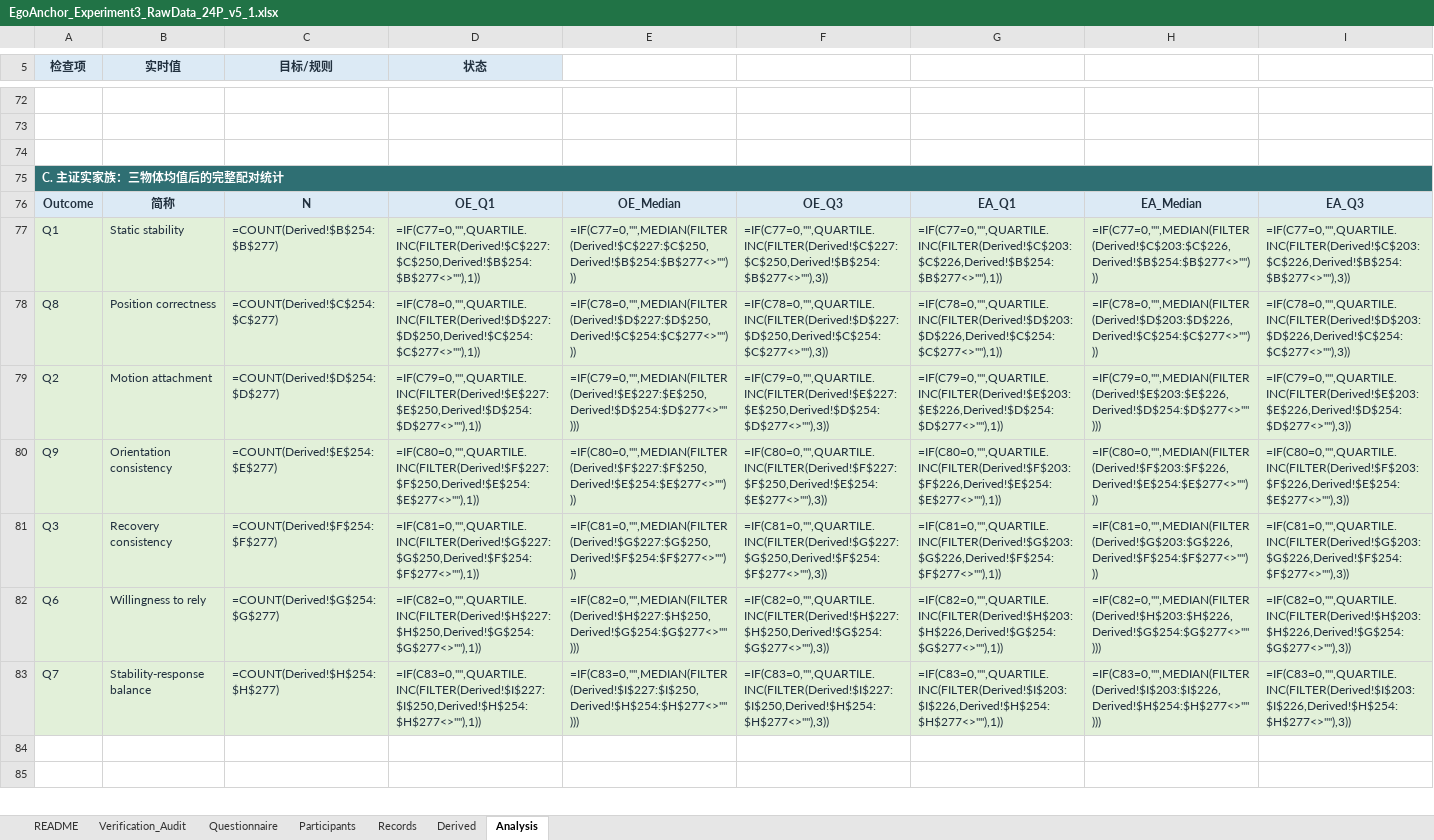
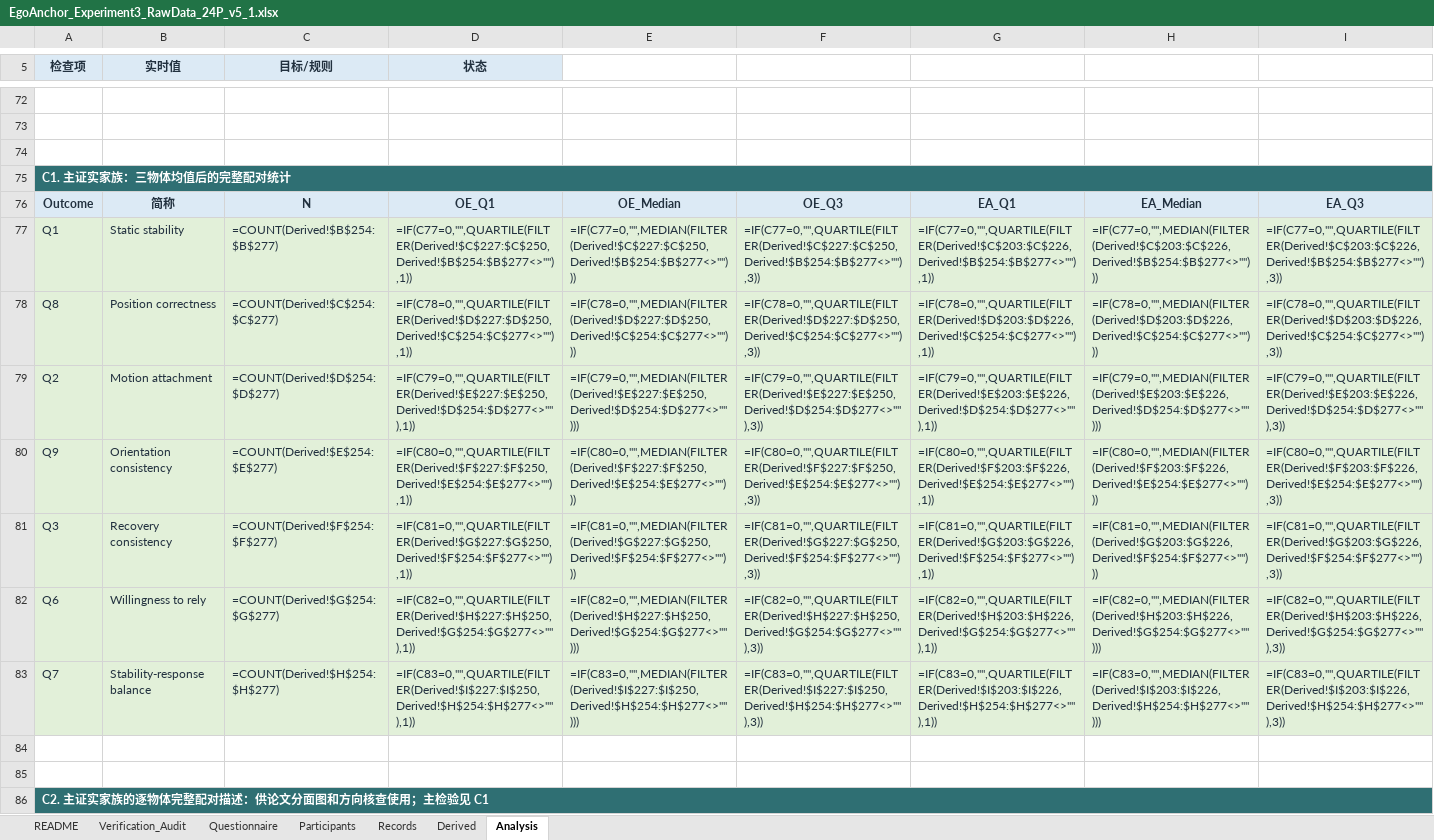
Before and after one commit to zheliku/EgoAnchor, an Excel workbook: 2026-EgoAnchor/material/EgoAnchor_Experiment3_RawData_24P_v5_1.xlsx, sheet Analysis, drawn as a sheet; only a part is shown, gaps mark what is left out; the shorter side is filled out with more unchanged rows; values as stored, in another font and other column widths than the file's, no borders; formulas without a stored value are shown as written; conditional formats not drawn; rows hold the shown columns only; the diff covers the shown part only; the diff names each change by its address in the sheet, - before the commit and + after, or states it on an @@ line.

```diff
--- a/2026-EgoAnchor/material/EgoAnchor_Experiment3_RawData_24P_v5_1.xlsx (sheet Analysis)
+++ b/2026-EgoAnchor/material/EgoAnchor_Experiment3_RawData_24P_v5_1.xlsx (sheet Analysis)
-A75 (检查项): C. 主证实家族：三物体均值后的完整配对统计
+A75 (检查项): C1. 主证实家族：三物体均值后的完整配对统计
-D77 (状态): =IF(C77=0,"",QUARTILE.INC(FILTER(Derived!$C$227:$C$250,Derived!$B$254:$B$277<>""),1))
+D77 (状态): =IF(C77=0,"",QUARTILE(FILTER(Derived!$C$227:$C$250,Derived!$B$254:$B$277<>""),1))
-F77: =IF(C77=0,"",QUARTILE.INC(FILTER(Derived!$C$227:$C$250,Derived!$B$254:$B$277<>""),3))
+F77: =IF(C77=0,"",QUARTILE(FILTER(Derived!$C$227:$C$250,Derived!$B$254:$B$277<>""),3))
-G77: =IF(C77=0,"",QUARTILE.INC(FILTER(Derived!$C$203:$C$226,Derived!$B$254:$B$277<>""),1))
+G77: =IF(C77=0,"",QUARTILE(FILTER(Derived!$C$203:$C$226,Derived!$B$254:$B$277<>""),1))
-I77: =IF(C77=0,"",QUARTILE.INC(FILTER(Derived!$C$203:$C$226,Derived!$B$254:$B$277<>""),3))
+I77: =IF(C77=0,"",QUARTILE(FILTER(Derived!$C$203:$C$226,Derived!$B$254:$B$277<>""),3))
-D78 (状态): =IF(C78=0,"",QUARTILE.INC(FILTER(Derived!$D$227:$D$250,Derived!$C$254:$C$277<>""),1))
+D78 (状态): =IF(C78=0,"",QUARTILE(FILTER(Derived!$D$227:$D$250,Derived!$C$254:$C$277<>""),1))
-F78: =IF(C78=0,"",QUARTILE.INC(FILTER(Derived!$D$227:$D$250,Derived!$C$254:$C$277<>""),3))
+F78: =IF(C78=0,"",QUARTILE(FILTER(Derived!$D$227:$D$250,Derived!$C$254:$C$277<>""),3))
-G78: =IF(C78=0,"",QUARTILE.INC(FILTER(Derived!$D$203:$D$226,Derived!$C$254:$C$277<>""),1))
+G78: =IF(C78=0,"",QUARTILE(FILTER(Derived!$D$203:$D$226,Derived!$C$254:$C$277<>""),1))
-I78: =IF(C78=0,"",QUARTILE.INC(FILTER(Derived!$D$203:$D$226,Derived!$C$254:$C$277<>""),3))
+I78: =IF(C78=0,"",QUARTILE(FILTER(Derived!$D$203:$D$226,Derived!$C$254:$C$277<>""),3))
-D79 (状态): =IF(C79=0,"",QUARTILE.INC(FILTER(Derived!$E$227:$E$250,Derived!$D$254:$D$277<>""),1))
+D79 (状态): =IF(C79=0,"",QUARTILE(FILTER(Derived!$E$227:$E$250,Derived!$D$254:$D$277<>""),1))
-F79: =IF(C79=0,"",QUARTILE.INC(FILTER(Derived!$E$227:$E$250,Derived!$D$254:$D$277<>""),3))
+F79: =IF(C79=0,"",QUARTILE(FILTER(Derived!$E$227:$E$250,Derived!$D$254:$D$277<>""),3))
-G79: =IF(C79=0,"",QUARTILE.INC(FILTER(Derived!$E$203:$E$226,Derived!$D$254:$D$277<>""),1))
+G79: =IF(C79=0,"",QUARTILE(FILTER(Derived!$E$203:$E$226,Derived!$D$254:$D$277<>""),1))
-I79: =IF(C79=0,"",QUARTILE.INC(FILTER(Derived!$E$203:$E$226,Derived!$D$254:$D$277<>""),3))
+I79: =IF(C79=0,"",QUARTILE(FILTER(Derived!$E$203:$E$226,Derived!$D$254:$D$277<>""),3))
-D80 (状态): =IF(C80=0,"",QUARTILE.INC(FILTER(Derived!$F$227:$F$250,Derived!$E$254:$E$277<>""),1))
+D80 (状态): =IF(C80=0,"",QUARTILE(FILTER(Derived!$F$227:$F$250,Derived!$E$254:$E$277<>""),1))
-F80: =IF(C80=0,"",QUARTILE.INC(FILTER(Derived!$F$227:$F$250,Derived!$E$254:$E$277<>""),3))
+F80: =IF(C80=0,"",QUARTILE(FILTER(Derived!$F$227:$F$250,Derived!$E$254:$E$277<>""),3))
-G80: =IF(C80=0,"",QUARTILE.INC(FILTER(Derived!$F$203:$F$226,Derived!$E$254:$E$277<>""),1))
+G80: =IF(C80=0,"",QUARTILE(FILTER(Derived!$F$203:$F$226,Derived!$E$254:$E$277<>""),1))
-I80: =IF(C80=0,"",QUARTILE.INC(FILTER(Derived!$F$203:$F$226,Derived!$E$254:$E$277<>""),3))
+I80: =IF(C80=0,"",QUARTILE(FILTER(Derived!$F$203:$F$226,Derived!$E$254:$E$277<>""),3))
-D81 (状态): =IF(C81=0,"",QUARTILE.INC(FILTER(Derived!$G$227:$G$250,Derived!$F$254:$F$277<>""),1))
+D81 (状态): =IF(C81=0,"",QUARTILE(FILTER(Derived!$G$227:$G$250,Derived!$F$254:$F$277<>""),1))
-F81: =IF(C81=0,"",QUARTILE.INC(FILTER(Derived!$G$227:$G$250,Derived!$F$254:$F$277<>""),3))
+F81: =IF(C81=0,"",QUARTILE(FILTER(Derived!$G$227:$G$250,Derived!$F$254:$F$277<>""),3))
-G81: =IF(C81=0,"",QUARTILE.INC(FILTER(Derived!$G$203:$G$226,Derived!$F$254:$F$277<>""),1))
+G81: =IF(C81=0,"",QUARTILE(FILTER(Derived!$G$203:$G$226,Derived!$F$254:$F$277<>""),1))
-I81: =IF(C81=0,"",QUARTILE.INC(FILTER(Derived!$G$203:$G$226,Derived!$F$254:$F$277<>""),3))
+I81: =IF(C81=0,"",QUARTILE(FILTER(Derived!$G$203:$G$226,Derived!$F$254:$F$277<>""),3))
-D82 (状态): =IF(C82=0,"",QUARTILE.INC(FILTER(Derived!$H$227:$H$250,Derived!$G$254:$G$277<>""),1))
+D82 (状态): =IF(C82=0,"",QUARTILE(FILTER(Derived!$H$227:$H$250,Derived!$G$254:$G$277<>""),1))
-F82: =IF(C82=0,"",QUARTILE.INC(FILTER(Derived!$H$227:$H$250,Derived!$G$254:$G$277<>""),3))
+F82: =IF(C82=0,"",QUARTILE(FILTER(Derived!$H$227:$H$250,Derived!$G$254:$G$277<>""),3))
-G82: =IF(C82=0,"",QUARTILE.INC(FILTER(Derived!$H$203:$H$226,Derived!$G$254:$G$277<>""),1))
+G82: =IF(C82=0,"",QUARTILE(FILTER(Derived!$H$203:$H$226,Derived!$G$254:$G$277<>""),1))
-I82: =IF(C82=0,"",QUARTILE.INC(FILTER(Derived!$H$203:$H$226,Derived!$G$254:$G$277<>""),3))
+I82: =IF(C82=0,"",QUARTILE(FILTER(Derived!$H$203:$H$226,Derived!$G$254:$G$277<>""),3))
-D83 (状态): =IF(C83=0,"",QUARTILE.INC(FILTER(Derived!$I$227:$I$250,Derived!$H$254:$H$277<>""),1))
+D83 (状态): =IF(C83=0,"",QUARTILE(FILTER(Derived!$I$227:$I$250,Derived!$H$254:$H$277<>""),1))
-F83: =IF(C83=0,"",QUARTILE.INC(FILTER(Derived!$I$227:$I$250,Derived!$H$254:$H$277<>""),3))
+F83: =IF(C83=0,"",QUARTILE(FILTER(Derived!$I$227:$I$250,Derived!$H$254:$H$277<>""),3))
-G83: =IF(C83=0,"",QUARTILE.INC(FILTER(Derived!$I$203:$I$226,Derived!$H$254:$H$277<>""),1))
+G83: =IF(C83=0,"",QUARTILE(FILTER(Derived!$I$203:$I$226,Derived!$H$254:$H$277<>""),1))
-I83: =IF(C83=0,"",QUARTILE.INC(FILTER(Derived!$I$203:$I$226,Derived!$H$254:$H$277<>""),3))
+I83: =IF(C83=0,"",QUARTILE(FILTER(Derived!$I$203:$I$226,Derived!$H$254:$H$277<>""),3))
+row 84: (empty)
+row 85: (empty)
+row 86: C2. 主证实家族的逐物体完整配对描述：供论文分面图和方向核查使用；主检验见 C1
```
Also changed, not shown: 22 added rows and 79 edited cells elsewhere in this sheet, sheet Records, sheet Derived, sheet Participants, 5 other files.
